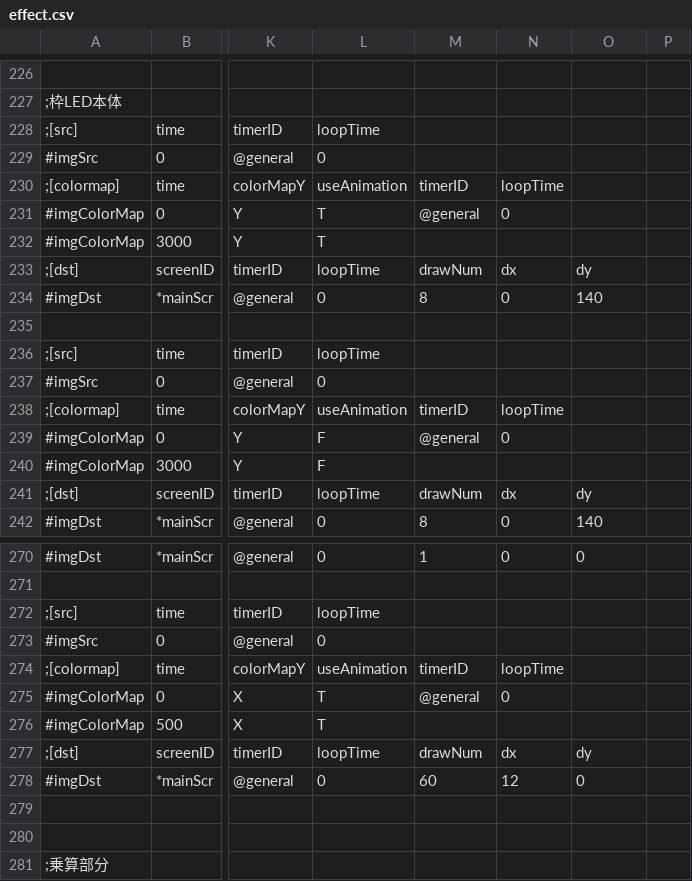
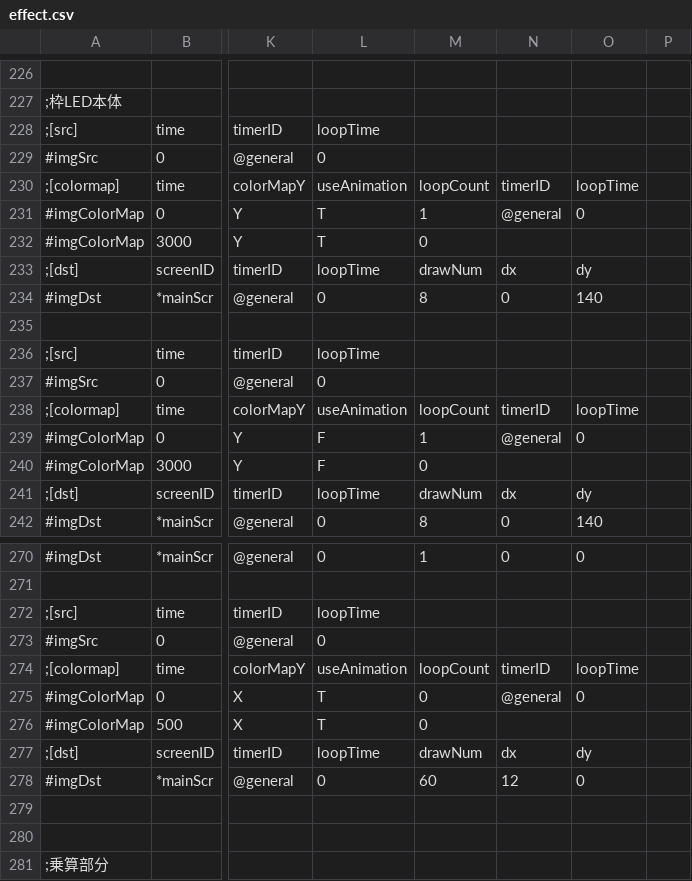
Before and after one commit to M1spark20/TriSpark_Slot_VC2019, a CSV file: TriSpark_Slot/data/csv/effect.csv, drawn as a sheet; only a part is shown, gaps mark what is left out; the diff covers the shown part only; the diff names each change by its address in the sheet, - before the commit and + after, or states it on an @@ line.

Commit message:
[ADD]colorManagerに繰り返し機能を新設(data.loopCount)
なお、loopCount=0としたときは、定義の1枚目でフリーズするようセットした
アニメーションの終端にてloopCount=0を使用できるようにするため。
これ以外の位置で0を使用するとアニメーションがおかしくなる。

```diff
--- a/TriSpark_Slot/data/csv/effect.csv
+++ b/TriSpark_Slot/data/csv/effect.csv
-M230: timerID
+M230: loopCount
-N230: loopTime
+N230: timerID
-O230: (empty)
+O230: loopTime
-M231: @general
+M231: 1
-N231: 0
+N231: @general
-O231: (empty)
+O231: 0
-M232: (empty)
+M232: 0
-M238: timerID
+M238: loopCount
-N238: loopTime
+N238: timerID
-O238: (empty)
+O238: loopTime
-M239: @general
+M239: 1
-N239: 0
+N239: @general
-O239: (empty)
+O239: 0
-M240: (empty)
+M240: 0
-M274: timerID
+M274: loopCount
-N274: loopTime
+N274: timerID
-O274: (empty)
+O274: loopTime
-M275: @general
+M275: 0
-N275: 0
+N275: @general
-O275: (empty)
+O275: 0
-M276: (empty)
+M276: 0
```
Also changed, not shown: 36 edited cells elsewhere in this file, 2 other files.
